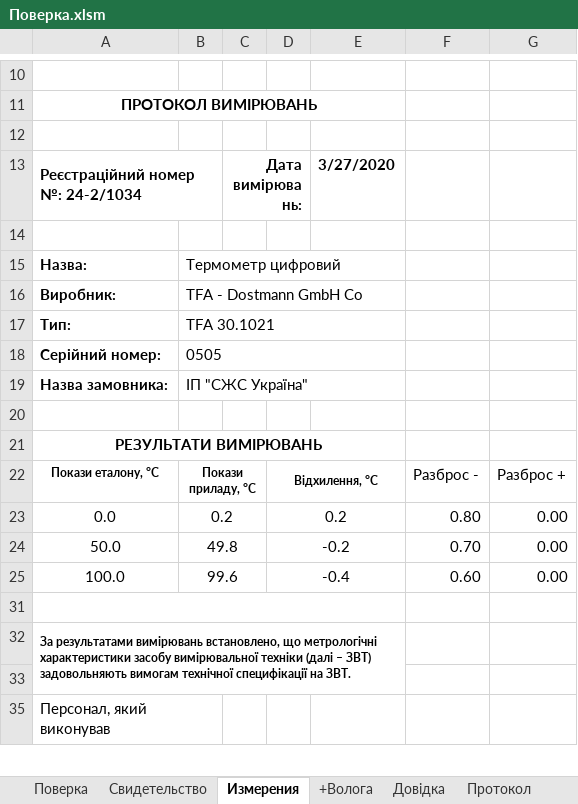
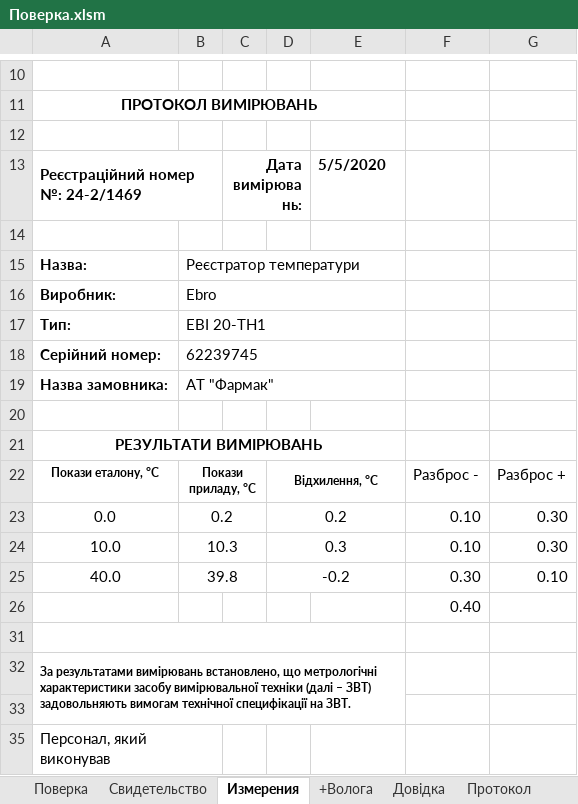
Before and after one commit to vlad-jsdev/workExcelVba, an Excel workbook: Поверка.xlsm, sheet Измерения, drawn as a sheet; only a part is shown, gaps mark what is left out; values as stored, in another font and other column widths than the file's, no borders; charts and pictures not drawn; removed rows and columns are numbered as before the commit, all else as after; the diff names each change by its address in the sheet, - before the commit and + after, or states it on an @@ line.

```diff
--- a/Поверка.xlsm (sheet Измерения)
+++ b/Поверка.xlsm (sheet Измерения)
-A13: Реєстраційний номер №: 24-2/1034
+A13: Реєстраційний номер №: 24-2/1469
-E13: 3/27/2020
+E13: 5/5/2020
-B15: Термометр цифровий
+B15: Реєстратор температури
-B16: TFA - Dostmann GmbH Co
+B16: Ebro
-B17: TFA 30.1021
+B17: EBI 20-TH1
-B18: 0505
+B18: 62239745
-B19: ІП "СЖС Україна"
+B19: АТ "Фармак"
-F23: 0.80
+F23: 0.10
-G23: 0.00
+G23: 0.30
-row 24: 50.0 | 49.8 |  | -0.2 |  | 0.70 | 0.00
-row 25: 100.0 | 99.6 |  | -0.4 |  | 0.60 | 0.00
+row 24: 10.0 | 10.3 |  | 0.3 |  | 0.10 | 0.30
+row 25: 40.0 | 39.8 |  | -0.2 |  | 0.30 | 0.10
+row 26:  |  |  |  |  | 0.40
```
Also changed, not shown: sheet Поверка, sheet Свидетельство, sheet Довідка, sheet Протокол, sheet Свидетельство (2), formulas that keep their value, hidden cells, charts or pictures, 1 other file.
